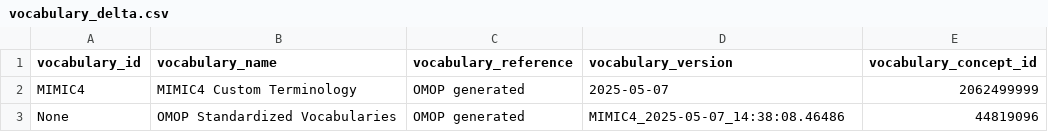
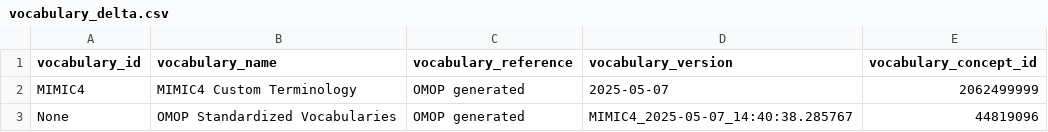
Before and after one commit to TuftsCTSI/CVB, a CSV file: MIMIC/Ontology/vocabulary_delta.csv, drawn as a sheet.

```diff
--- a/MIMIC/Ontology/vocabulary_delta.csv
+++ b/MIMIC/Ontology/vocabulary_delta.csv
@@ -2,2 +2,2 @@ vocabulary_id,vocabulary_name,vocabulary_reference,vocabulary_version,vocabulary
 MIMIC4,MIMIC4 Custom Terminology,OMOP generated,2025-05-07,2062499999
-None,OMOP Standardized Vocabularies,OMOP generated,MIMIC4_2025-05-07_14:38:08.46486,44819096
+None,OMOP Standardized Vocabularies,OMOP generated,MIMIC4_2025-05-07_14:40:38.285767,44819096
```
